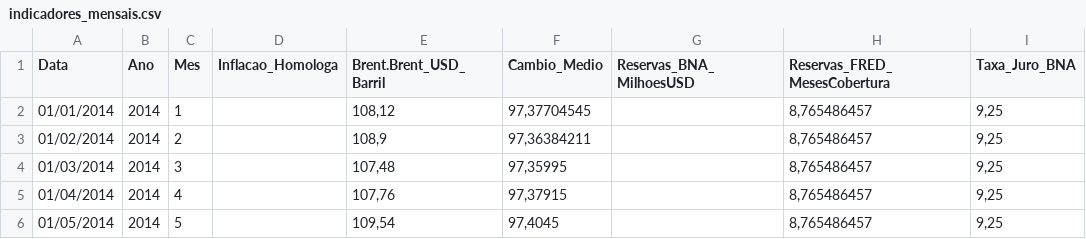
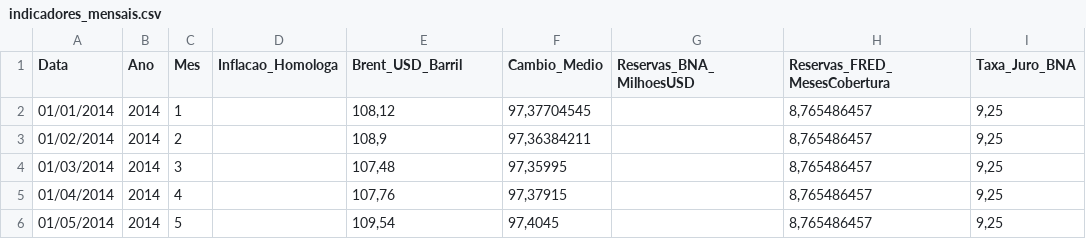
Before and after one commit to julianasac/Do-Barril-ao-Banco-Central, a CSV file: dados/indicadores_mensais.csv, drawn as a sheet; only a part is shown.

Commit message:
Corrige cabeçalho e quebras de linha do CSV

```diff
--- a/dados/indicadores_mensais.csv
+++ b/dados/indicadores_mensais.csv
@@ -1,2 +1,2 @@
-Data;Ano;Mes;Inflacao_Homologa;Brent.Brent_USD_Barril;Cambio_Medio;Reservas_BNA_MilhoesUSD;Reservas_FRED_MesesCobertura;Taxa_Juro_BNA
+Data;Ano;Mes;Inflacao_Homologa;Brent_USD_Barril;Cambio_Medio;Reservas_BNA_MilhoesUSD;Reservas_FRED_MesesCobertura;Taxa_Juro_BNA
 01/01/2014;2014;1;;108,12;97,37704545;;8,765486457;9,25
```
